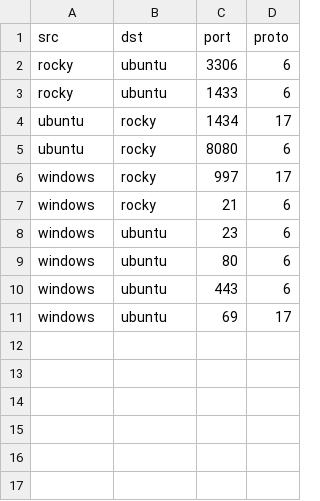
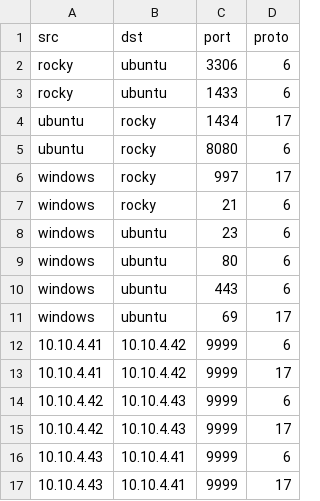
Before and after one commit to Illumio-Training-Org/manual-instruqt-startup, a CSV file: traffic.csv, drawn as a sheet; the diff names each change by its address in the sheet, - before the commit and + after, or states it on an @@ line.

Commit message:
updated traffic

```diff
--- a/traffic.csv
+++ b/traffic.csv
+row 12: 10.10.4.41 | 10.10.4.42 | 9999 | 6
+row 13: 10.10.4.41 | 10.10.4.42 | 9999 | 17
+row 14: 10.10.4.42 | 10.10.4.43 | 9999 | 6
+row 15: 10.10.4.42 | 10.10.4.43 | 9999 | 17
+row 16: 10.10.4.43 | 10.10.4.41 | 9999 | 6
+row 17: 10.10.4.43 | 10.10.4.41 | 9999 | 17
```
